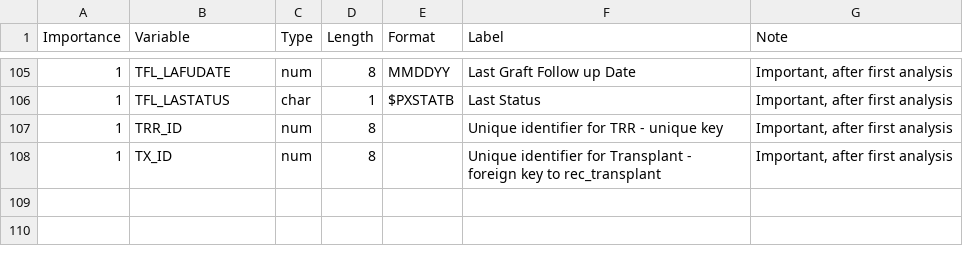
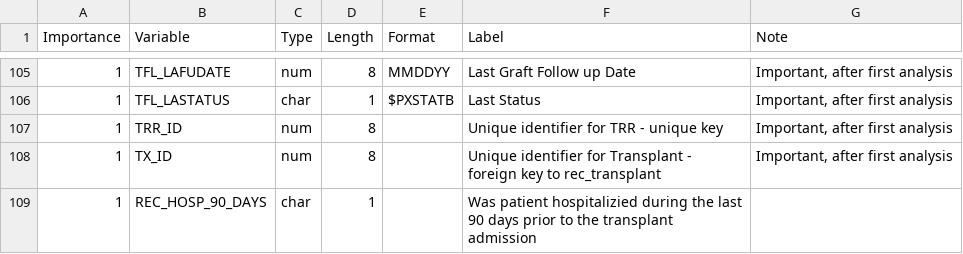
Before and after one commit to Reiskorn03/thesis_Woo, a CSV file: Data_Extraction/meta_datasets/TX_KI_VER1.csv, drawn as a sheet; only a part is shown, gaps mark what is left out; the diff names each change by its address in the sheet, - before the commit and + after, or states it on an @@ line.

```diff
--- a/Data_Extraction/meta_datasets/TX_KI_VER1.csv
+++ b/Data_Extraction/meta_datasets/TX_KI_VER1.csv
+row 109: 1 | REC_HOSP_90_DAYS | char | 1 |  | Was patient hospitalizied during the last 90 days prior to the transplant admission
```
Also changed, not shown: Data_Extraction/meta_datasets/TXF_KI_VER1.csv, 7 other files.
